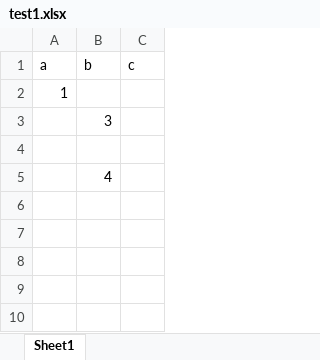
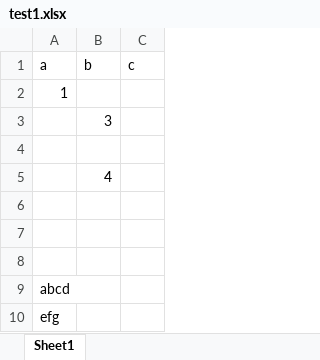
Before and after one commit to leledady/HelloWorld, an Excel workbook: test1.xlsx, sheet Sheet1, drawn as a sheet; values as stored, in another font and other column widths than the file's, no borders; the diff names each change by its address in the sheet, - before the commit and + after, or states it on an @@ line.

Commit message:
second

```diff
--- a/test1.xlsx (sheet Sheet1)
+++ b/test1.xlsx (sheet Sheet1)
+row 6: (empty)
+row 7: (empty)
+row 8: (empty)
+row 9: abcd
+row 10: efg
```
